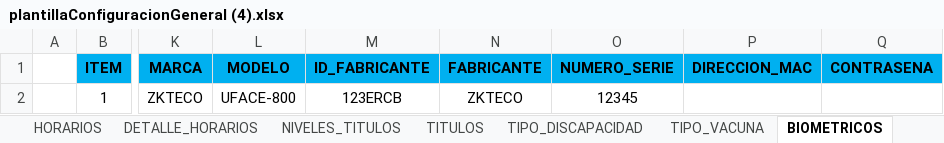
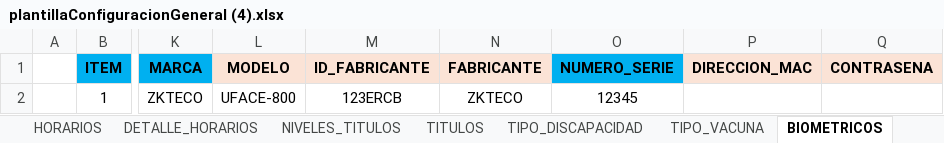
Before and after one commit to CP-Avances/FullTime4.0, an Excel workbook: servidor/leerPlantillas/plantillaConfiguracionGeneral (4).xlsx, sheet BIOMETRICOS, drawn as a sheet; only a part is shown, gaps mark what is left out; values as stored, in another font and other column widths than the file's, no borders; charts and pictures not drawn; the diff names each change by its address in the sheet, - before the commit and + after, or states it on an @@ line.

```diff
--- a/servidor/leerPlantillas/plantillaConfiguracionGeneral (4).xlsx (sheet BIOMETRICOS)
+++ b/servidor/leerPlantillas/plantillaConfiguracionGeneral (4).xlsx (sheet BIOMETRICOS)
-L1:N1 fill: #00B0F0
+L1:N1 fill: #FBE3D6
-P1:Q1 fill: #00B0F0
+P1:Q1 fill: #FBE3D6
```
Also changed, not shown: sheet PLANTILLAS_SISTEMA_FULLTIME, sheet EMPLEADOS, sheet EMPLEADOS_CARGOS, sheet EMPLEADOS_CONTRATOS, sheet DETALLE_HORARIOS, other sheet tabs, charts or pictures, 22 other files.
